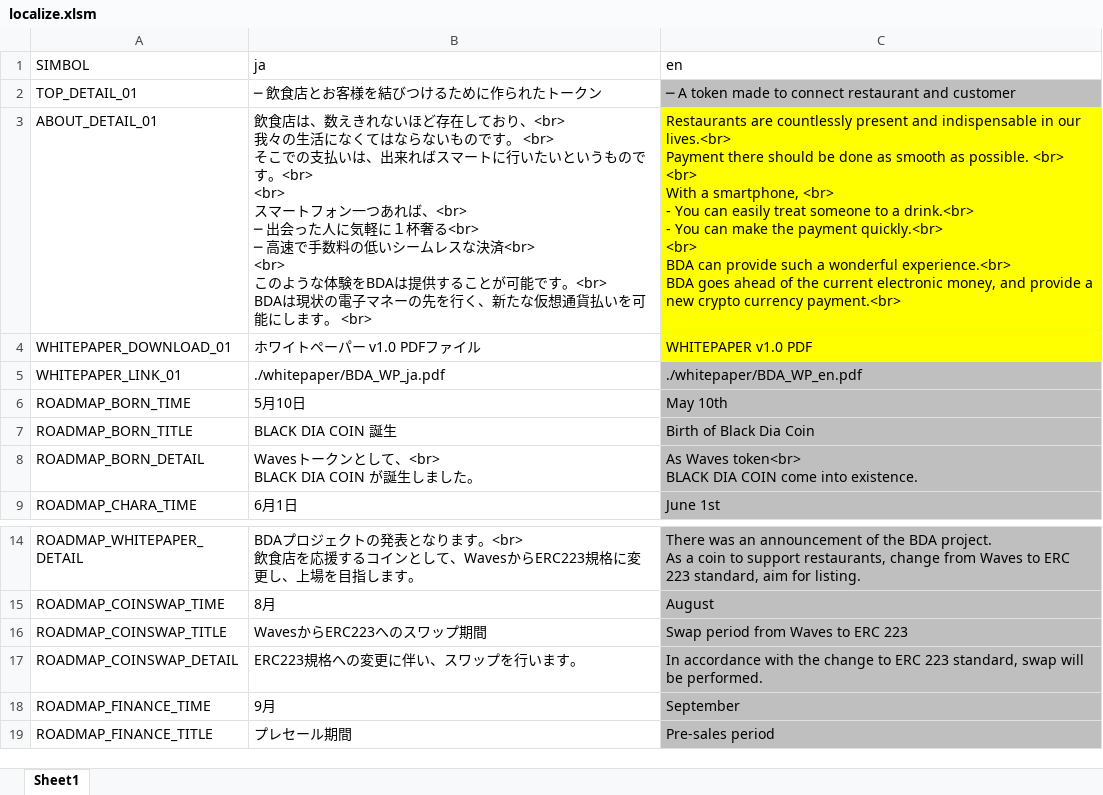
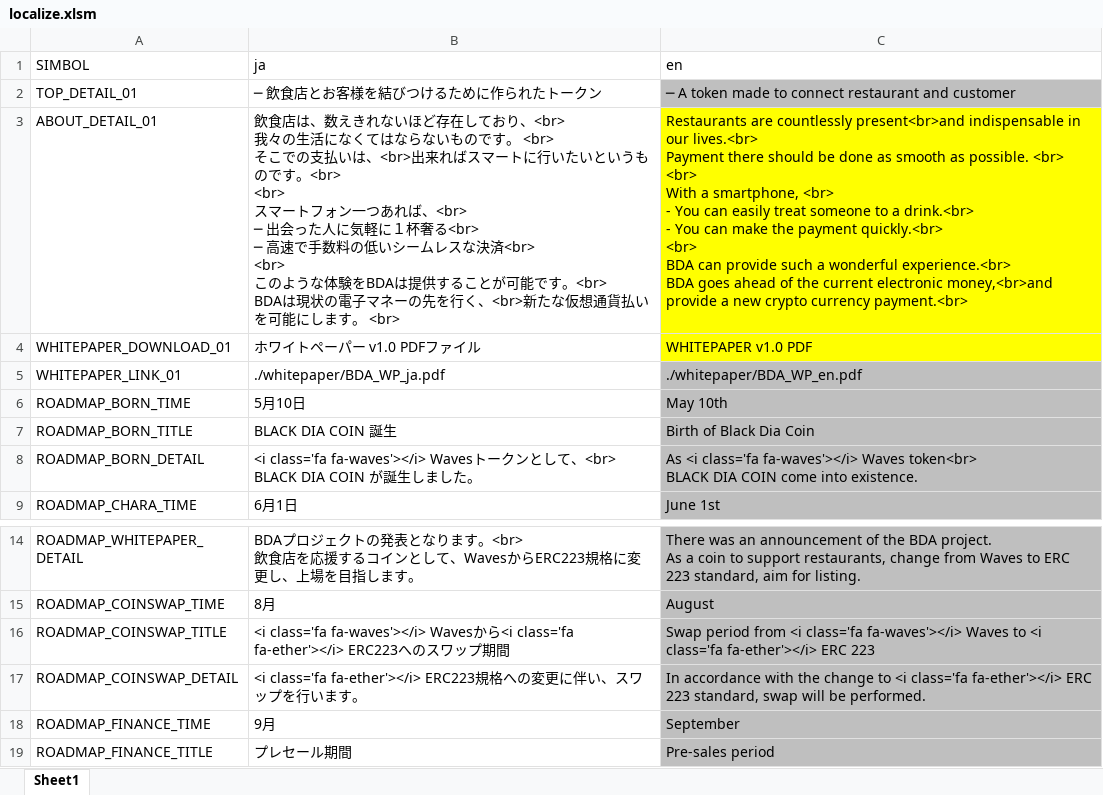
Before and after one commit to BDACOIN/bdacoin.org, an Excel workbook: public_html/localize/localize.xlsm, sheet Sheet1, drawn as a sheet; only a part is shown, gaps mark what is left out; values as stored, in another font and other column widths than the file's, no borders; ↵ is a line break in a cell; the diff names each change by its address in the sheet, - before the commit and + after, or states it on an @@ line.

```diff
--- a/public_html/localize/localize.xlsm (sheet Sheet1)
+++ b/public_html/localize/localize.xlsm (sheet Sheet1)
-B3 (ja): …払いは、出来ればスマートに行いたいというものです。<br> ↵ <br> ↵ スマートフォン一つあれば、<br> ↵ ─ 出会った人に気軽に１杯奢る<br> ↵ ─ 高速で手数料の低いシームレスな決済<br> ↵ <br> ↵ このような体験をBDAは提供することが可能です。<br> ↵ BDAは現状の電子マネーの先を行く、新たな仮…
+B3 (ja): …払いは、<br>出来ればスマートに行いたいというものです。<br> ↵ <br> ↵ スマートフォン一つあれば、<br> ↵ ─ 出会った人に気軽に１杯奢る<br> ↵ ─ 高速で手数料の低いシームレスな決済<br> ↵ <br> ↵ このような体験をBDAは提供することが可能です。<br> ↵ BDAは現状の電子マネーの先を行く、<br>新たな仮…
-C3 (en): …are countlessly present and indispensable in our lives.<br> ↵ Payment there should be done as smooth as possible. <br> ↵ <br> ↵ With a smartphone, <br> ↵ - You can easily treat someone to a drink.<br> ↵ - You can make the payment quickly.<br> ↵ <br> ↵ BDA can provide such a wonderful experience.<br> ↵ BDA goes ahead of the current electronic money, and provide a…
+C3 (en): …are countlessly present<br>and indispensable in our lives.<br> ↵ Payment there should be done as smooth as possible. <br> ↵ <br> ↵ With a smartphone, <br> ↵ - You can easily treat someone to a drink.<br> ↵ - You can make the payment quickly.<br> ↵ <br> ↵ BDA can provide such a wonderful experience.<br> ↵ BDA goes ahead of the current electronic money,<br>and provide a…
-B8 (ja): Wavesトーク…
+B8 (ja): <i class='fa fa-waves'></i> Wavesトーク…
-C8 (en): As Waves token<br>…
+C8 (en): As <i class='fa fa-waves'></i> Waves token<br>…
-B16 (ja): WavesからERC223へのス…
+B16 (ja): <i class='fa fa-waves'></i> Wavesから<i class='fa fa-ether'></i> ERC223へのス…
-C16 (en): …period from Waves to ERC 223
+C16 (en): …period from <i class='fa fa-waves'></i> Waves to <i class='fa fa-ether'></i> ERC 223
-B17 (ja): ERC223規格への変更に伴い、スワップを行います。
+B17 (ja): <i class='fa fa-ether'></i> ERC223規格への変更に伴い、スワップを行います。
-C17 (en): …change to ERC 223…
+C17 (en): …change to <i class='fa fa-ether'></i> ERC 223…
```
Also changed, not shown: 5 other files.
